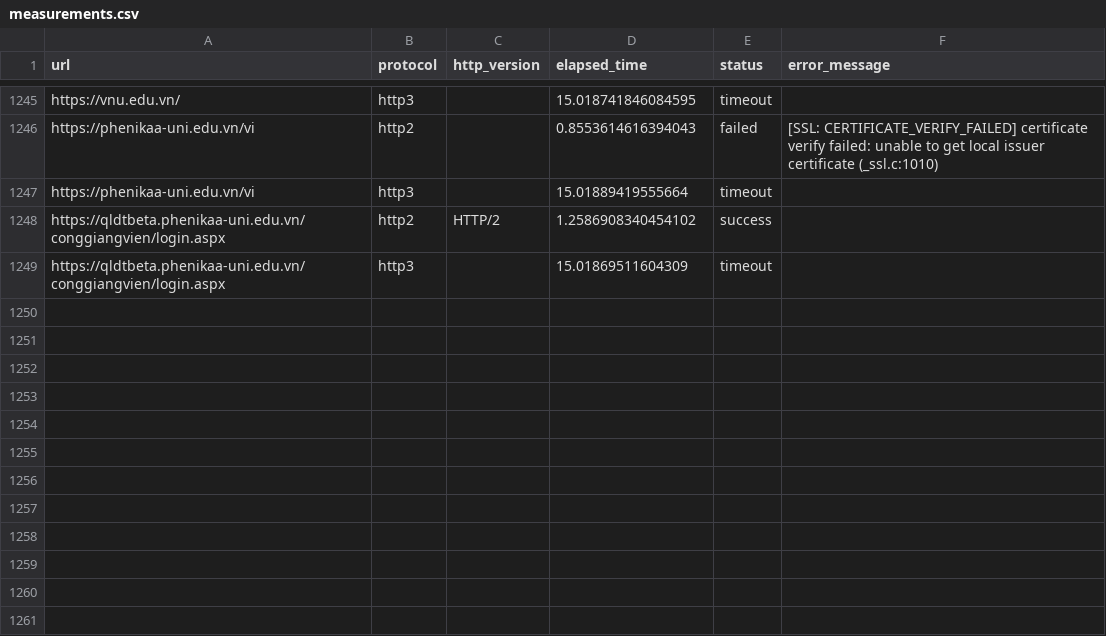
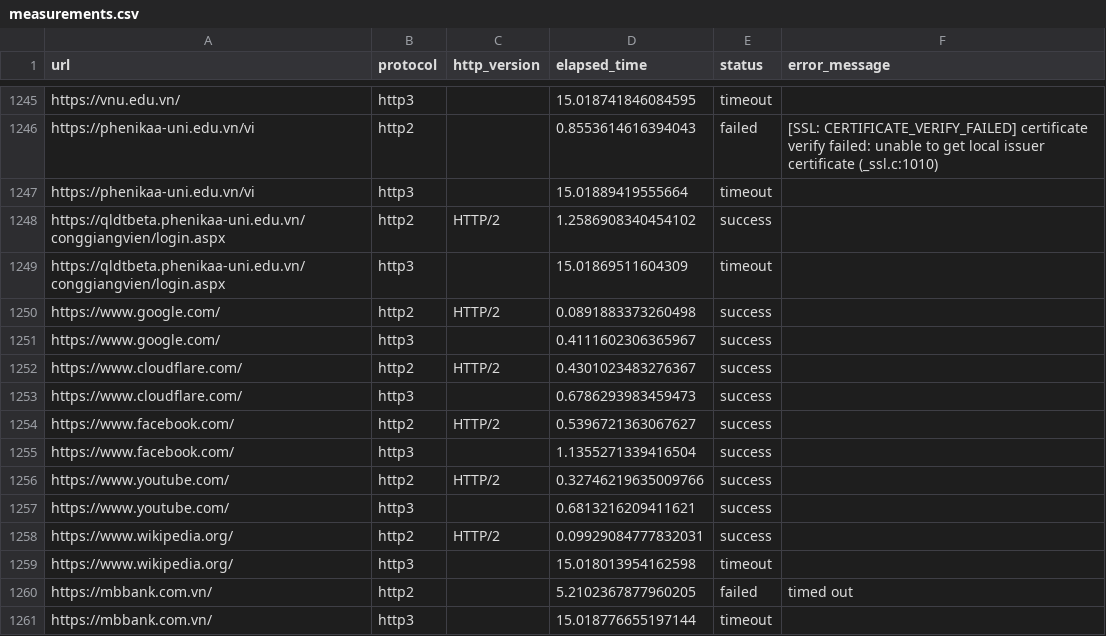
Before and after one commit to phamnangkhang-collab/quic-vs-tcp-measurement, a CSV file: measurements.csv, drawn as a sheet; only a part is shown, gaps mark what is left out; the diff covers the shown part only; the diff names each change by its address in the sheet, - before the commit and + after, or states it on an @@ line.

```diff
--- a/measurements.csv
+++ b/measurements.csv
+row 1250: https://www.google.com/ | http2 | HTTP/2 | 0.0891883373260498 | success
+row 1251: https://www.google.com/ | http3 |  | 0.4111602306365967 | success
+row 1252: https://www.cloudflare.com/ | http2 | HTTP/2 | 0.4301023483276367 | success
+row 1253: https://www.cloudflare.com/ | http3 |  | 0.6786293983459473 | success
+row 1254: https://www.facebook.com/ | http2 | HTTP/2 | 0.5396721363067627 | success
+row 1255: https://www.facebook.com/ | http3 |  | 1.1355271339416504 | success
+row 1256: https://www.youtube.com/ | http2 | HTTP/2 | 0.32746219635009766 | success
+row 1257: https://www.youtube.com/ | http3 |  | 0.6813216209411621 | success
+row 1258: https://www.wikipedia.org/ | http2 | HTTP/2 | 0.09929084777832031 | success
+row 1259: https://www.wikipedia.org/ | http3 |  | 15.018013954162598 | timeout
+row 1260: https://mbbank.com.vn/ | http2 |  | 5.2102367877960205 | failed | timed out
+row 1261: https://mbbank.com.vn/ | http3 |  | 15.018776655197144 | timeout
```
Also changed, not shown: 12 added rows elsewhere in this file.
